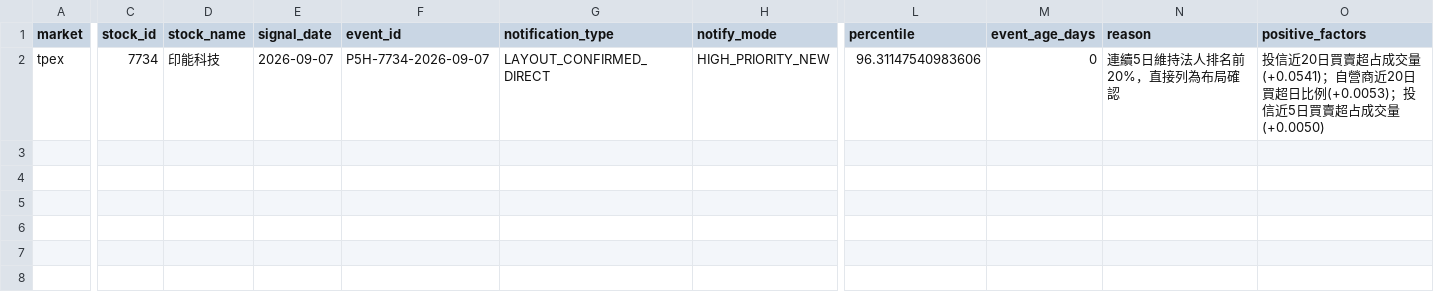
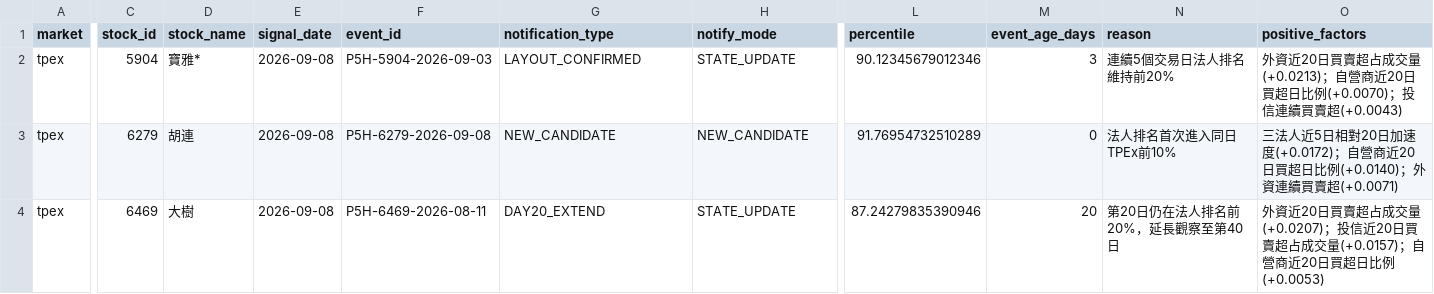
Before and after one commit to Locodoco2024/tw-stock-monitor, a CSV file: institutional/notification_plan.csv, drawn as a sheet; only a part is shown, gaps mark what is left out; addresses are those after the commit; rows hold the shown columns only; the diff covers the shown part only; the diff names each change by its address in the sheet, - before the commit and + after, or states it on an @@ line.

```diff
--- a/institutional/notification_plan.csv
+++ b/institutional/notification_plan.csv
+row 2: tpex | 5904 | 寶雅* | 2026-09-08 | P5H-5904-2026-09-03 | LAYOUT_CONFIRMED | STATE_UPDATE | 90.12345679012346 | 3 | 連續5個交易日法人排名維持前20% | 外資近20日買賣超占成交量(+0.0213)；自營商近20日買超日比例(+0.0070)；投信連續買賣超(+0.0043)
+row 3: tpex | 6279 | 胡連 | 2026-09-08 | P5H-6279-2026-09-08 | NEW_CANDIDATE | NEW_CANDIDATE | 91.76954732510289 | 0 | 法人排名首次進入同日TPEx前10% | 三法人近5日相對20日加速度(+0.0172)；自營商近20日買超日比例(+0.0140)；外資連續買賣超(+0.0071)
-C4 (stock_id): 7734
+C4 (stock_id): 6469
-D4 (stock_name): 印能科技
+D4 (stock_name): 大樹
-E4 (signal_date): 2026-09-07
+E4 (signal_date): 2026-09-08
-F4 (event_id): P5H-7734-2026-09-07
+F4 (event_id): P5H-6469-2026-08-11
-G4 (notification_type): LAYOUT_CONFIRMED_DIRECT
+G4 (notification_type): DAY20_EXTEND
-H4 (notify_mode): HIGH_PRIORITY_NEW
+H4 (notify_mode): STATE_UPDATE
-L4 (percentile): 96.31147540983606
+L4 (percentile): 87.24279835390946
-M4 (event_age_days): 0
+M4 (event_age_days): 20
-N4 (reason): 連續5日維持法人排名前20%，直接列為布局確認
+N4 (reason): 第20日仍在法人排名前20%，延長觀察至第40日
-O4 (positive_factors): 投信近20日買賣超占成交量(+0.0541)；自營商近20日買超日比例(+0.0053)；投信近5日買賣超占成交量(+0.0050)
+O4 (positive_factors): 外資近20日買賣超占成交量(+0.0207)；投信近20日買賣超占成交量(+0.0157)；自營商近20日買超日比例(+0.0053)
```
Also changed, not shown: 8 edited cells elsewhere in this file, institutional/lifecycle_events.csv, institutional/lifecycle_notifications.csv, 4 other files.
